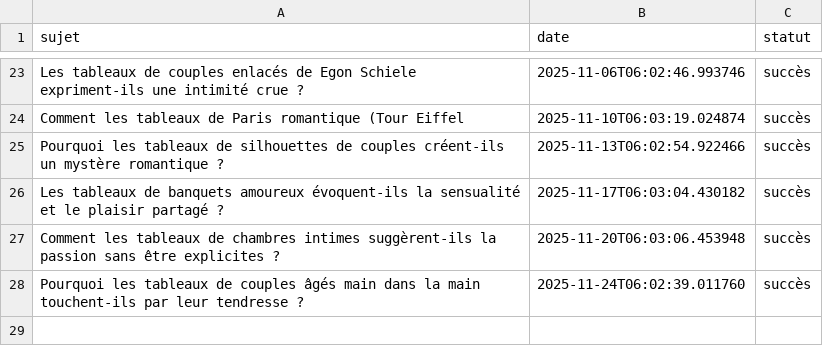
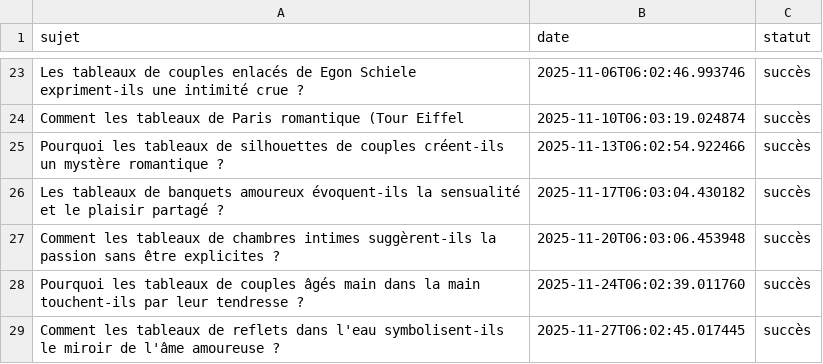
Before and after one commit to Metalosmose21/Saint-valentin-2, a CSV file: sujets_traites.csv, drawn as a sheet; only a part is shown, gaps mark what is left out.

```diff
--- a/sujets_traites.csv
+++ b/sujets_traites.csv
@@ -28 +28,2 @@ Comment les tableaux de chambres intimes suggèrent-ils la passion sans être ex
 Pourquoi les tableaux de couples âgés main dans la main touchent-ils par leur tendresse ?,2025-11-24T06:02:39.011760,succès
+Comment les tableaux de reflets dans l'eau symbolisent-ils le miroir de l'âme amoureuse ?,2025-11-27T06:02:45.017445,succès
```
Also changed, not shown: sujets.csv.
